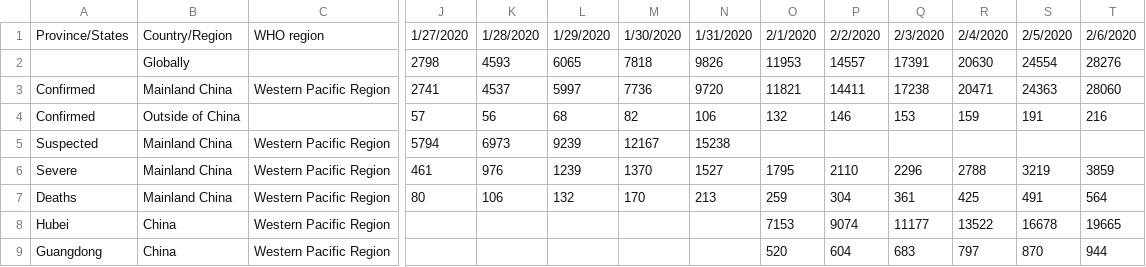
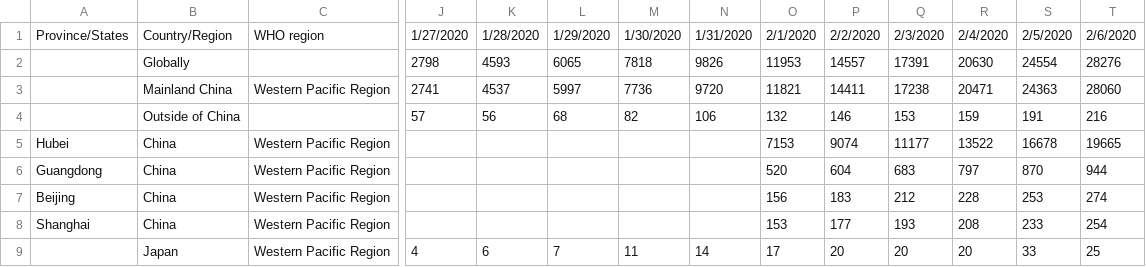
Before and after one commit to shailshouryya/COVID-19, a CSV file: who_covid_19_situation_reports/who_covid_19_sit_rep_time_series/who_covid_19_sit_rep_time_series_confirmed.csv, drawn as a sheet; only a part is shown, gaps mark what is left out; the shorter side is filled out with more unchanged rows; rows hold the shown columns only; the diff names each change by its address in the sheet, - before the commit and + after, or states it on an @@ line.

Commit message:
Update who_covid_19_sit_rep_time_series_confirmed.csv

```diff
--- a/who_covid_19_situation_reports/who_covid_19_sit_rep_time_series/who_covid_19_sit_rep_time_series_confirmed.csv
+++ b/who_covid_19_situation_reports/who_covid_19_sit_rep_time_series/who_covid_19_sit_rep_time_series_confirmed.csv
-A3:A4: Confirmed
+A3:A4: (empty)
-row 5: Suspected | Mainland China | Western Pacific Region | 5794 | 6973 | 9239 | 12167 | 15238
-row 6: Severe | Mainland China | Western Pacific Region | 461 | 976 | 1239 | 1370 | 1527 | 1795 | 2110 | 2296 | 2788 | 3219 | 3859
-row 7: Deaths | Mainland China | Western Pacific Region | 80 | 106 | 132 | 170 | 213 | 259 | 304 | 361 | 425 | 491 | 564
```
